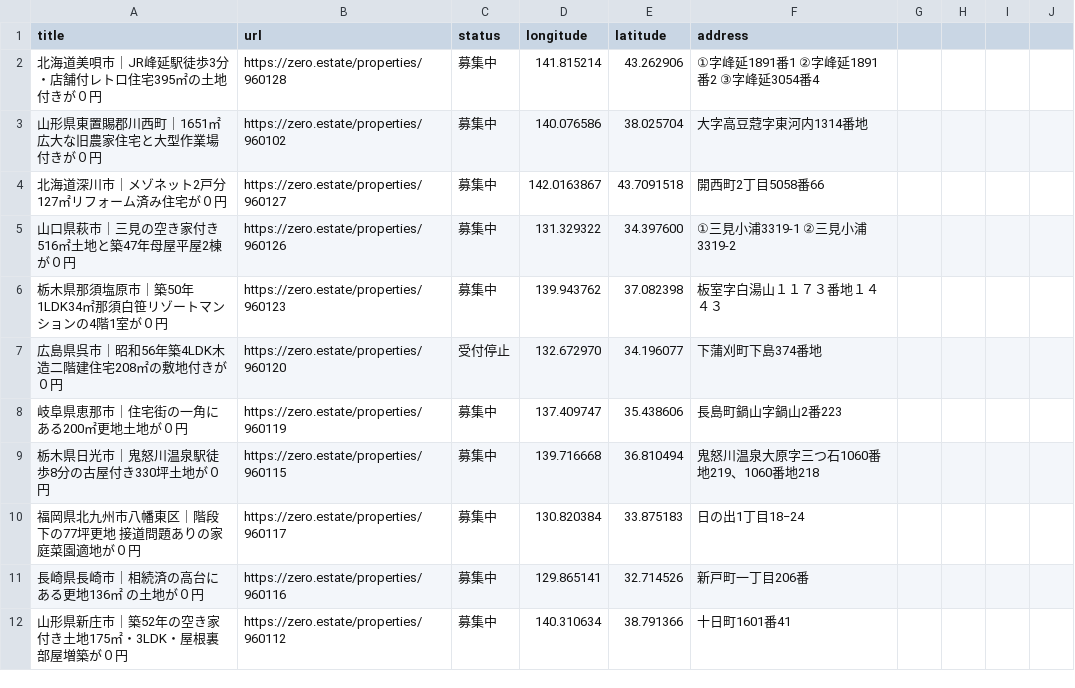
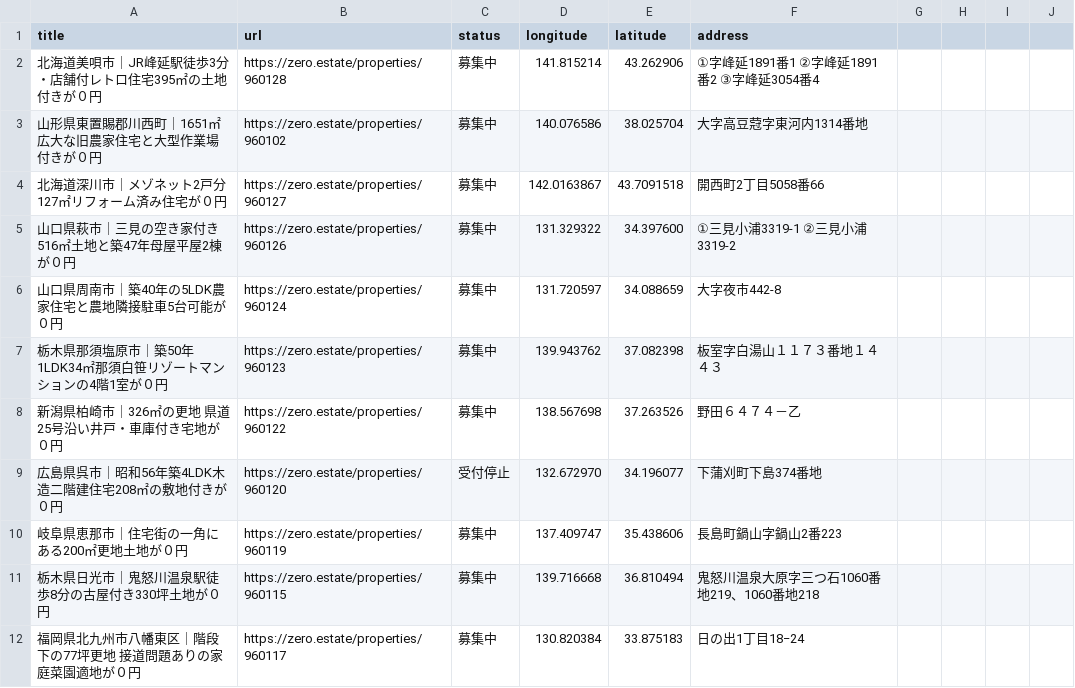
Before and after one commit to 5ym/zero-owner, a CSV file: map.csv, drawn as a sheet; only a part is shown; the shorter side is filled out with more unchanged rows.

```diff
--- a/map.csv
+++ b/map.csv
@@ -5,3 +5,5 @@ title,url,status,longitude,latitude,address
 "山口県萩市｜三見の空き家付き516㎡土地と築47年母屋平屋2棟が０円",https://zero.estate/properties/960126,募集中,131.329322,34.397600,①三見小浦3319-1　②三見小浦3319-2
+"山口県周南市｜築40年の5LDK農家住宅と農地隣接駐車5台可能が０円",https://zero.estate/properties/960124,募集中,131.720597,34.088659,大字夜市442-8
 "栃木県那須塩原市｜築50年1LDK34㎡那須白笹リゾートマンションの4階1室が０円",https://zero.estate/properties/960123,募集中,139.943762,37.082398,板室字白湯山１１７３番地１４４３
+"新潟県柏崎市｜326㎡の更地　県道25号沿い井戸・車庫付き宅地が０円",https://zero.estate/properties/960122,募集中,138.567698,37.263526,野田６４７４－乙
 "広島県呉市｜昭和56年築4LDK木造二階建住宅208㎡の敷地付きが０円",https://zero.estate/properties/960120,受付停止,132.672970,34.196077,下蒲刈町下島374番地
```
